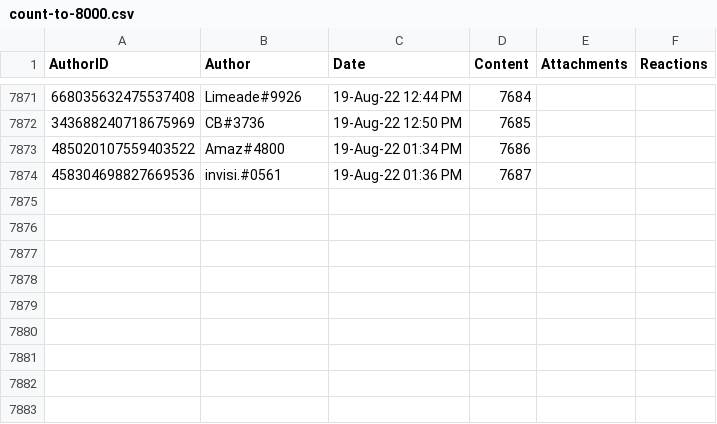
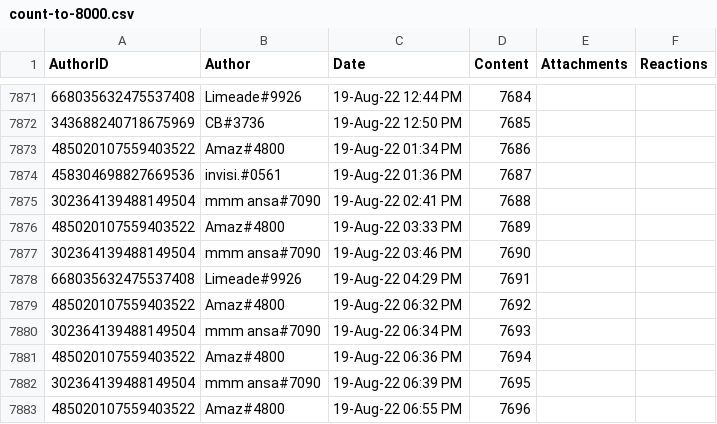
Before and after one commit to invisi-splat/maddosh-counter, a CSV file: server/bot/data/count-to-8000.csv, drawn as a sheet; only a part is shown, gaps mark what is left out; the diff names each change by its address in the sheet, - before the commit and + after, or states it on an @@ line.

```diff
--- a/server/bot/data/count-to-8000.csv
+++ b/server/bot/data/count-to-8000.csv
+row 7875: 302364139488149504 | mmm ansa#7090 | 19-Aug-22 02:41 PM | 7688
+row 7876: 485020107559403522 | Amaz#4800 | 19-Aug-22 03:33 PM | 7689
+row 7877: 302364139488149504 | mmm ansa#7090 | 19-Aug-22 03:46 PM | 7690
+row 7878: 668035632475537408 | Limeade#9926 | 19-Aug-22 04:29 PM | 7691
+row 7879: 485020107559403522 | Amaz#4800 | 19-Aug-22 06:32 PM | 7692
+row 7880: 302364139488149504 | mmm ansa#7090 | 19-Aug-22 06:34 PM | 7693
+row 7881: 485020107559403522 | Amaz#4800 | 19-Aug-22 06:36 PM | 7694
+row 7882: 302364139488149504 | mmm ansa#7090 | 19-Aug-22 06:39 PM | 7695
+row 7883: 485020107559403522 | Amaz#4800 | 19-Aug-22 06:55 PM | 7696
```
Also changed, not shown: server/bot/data/cleaned-data.csv, 19 other files.
